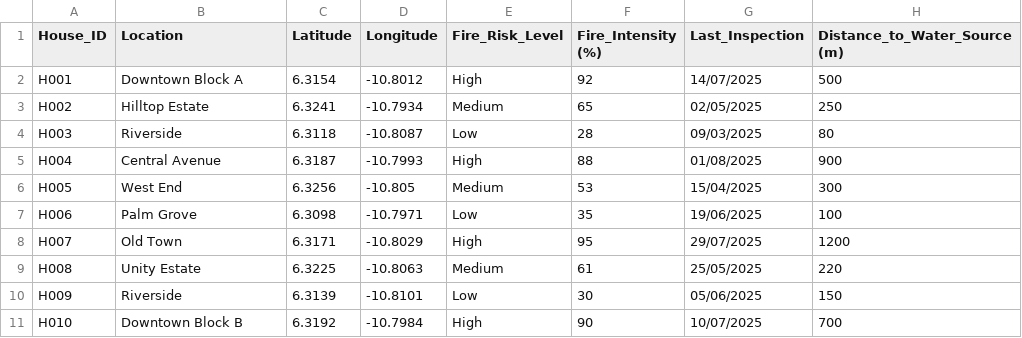
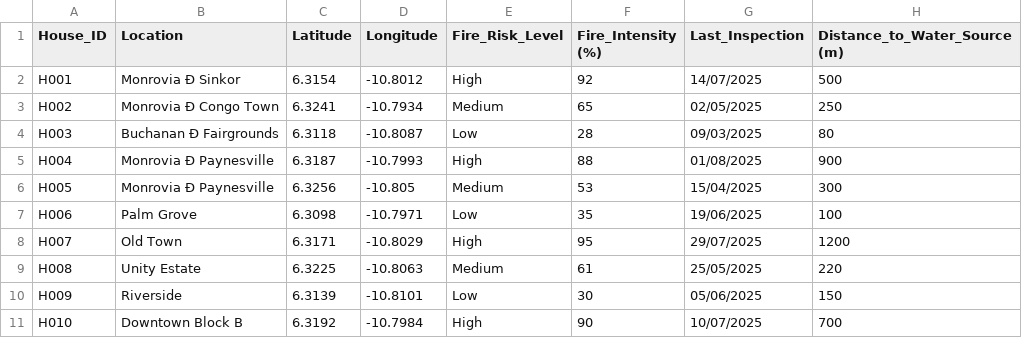
Before and after one commit to HumColeman/CS4-Task, a CSV file: houses_fire_risk.csv, drawn as a sheet; the diff names each change by its address in the sheet, - before the commit and + after, or states it on an @@ line.

Commit message:
Changes made to csv file

```diff
--- a/houses_fire_risk.csv
+++ b/houses_fire_risk.csv
-B2 (Location): Downtown Block A
+B2 (Location): Monrovia Ð Sinkor
-B3 (Location): Hilltop Estate
+B3 (Location): Monrovia Ð Congo Town
-B4 (Location): Riverside
+B4 (Location): Buchanan Ð Fairgrounds
-B5 (Location): Central Avenue
+B5 (Location): Monrovia Ð Paynesville
-B6 (Location): West End
+B6 (Location): Monrovia Ð Paynesville
```
